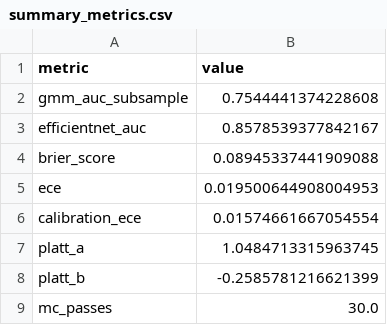
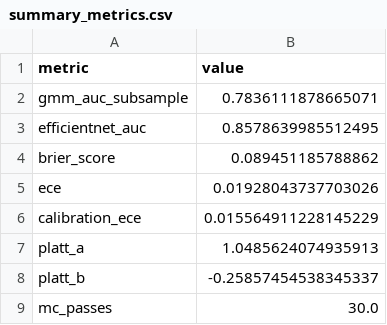
Before and after one commit to devWhyqueue/skin-lesion-triage, a CSV file: experiments/outputs/summary_metrics.csv, drawn as a sheet.

```diff
--- a/experiments/outputs/summary_metrics.csv
+++ b/experiments/outputs/summary_metrics.csv
@@ -1,9 +1,9 @@
 metric,value
-gmm_auc_subsample,0.7544441374228608
-efficientnet_auc,0.8578539377842167
-brier_score,0.08945337441909088
-ece,0.019500644908004953
-calibration_ece,0.01574661667054554
-platt_a,1.0484713315963745
-platt_b,-0.2585781216621399
+gmm_auc_subsample,0.7836111878665071
+efficientnet_auc,0.8578639985512495
+brier_score,0.089451185788862
+ece,0.01928043737703026
+calibration_ece,0.015564911228145229
+platt_a,1.0485624074935913
+platt_b,-0.25857454538345337
 mc_passes,30.0
```
Also changed, not shown: experiments/outputs/sensitivity_operating_points.csv, experiments/outputs/threshold_metrics.csv, 11 other files.
